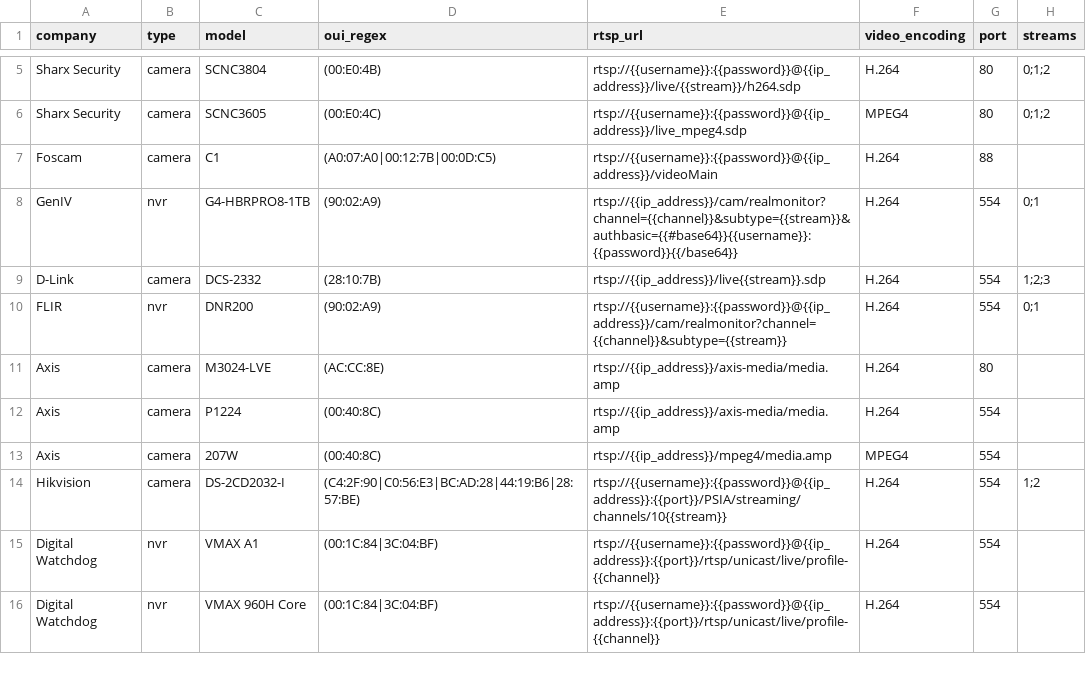
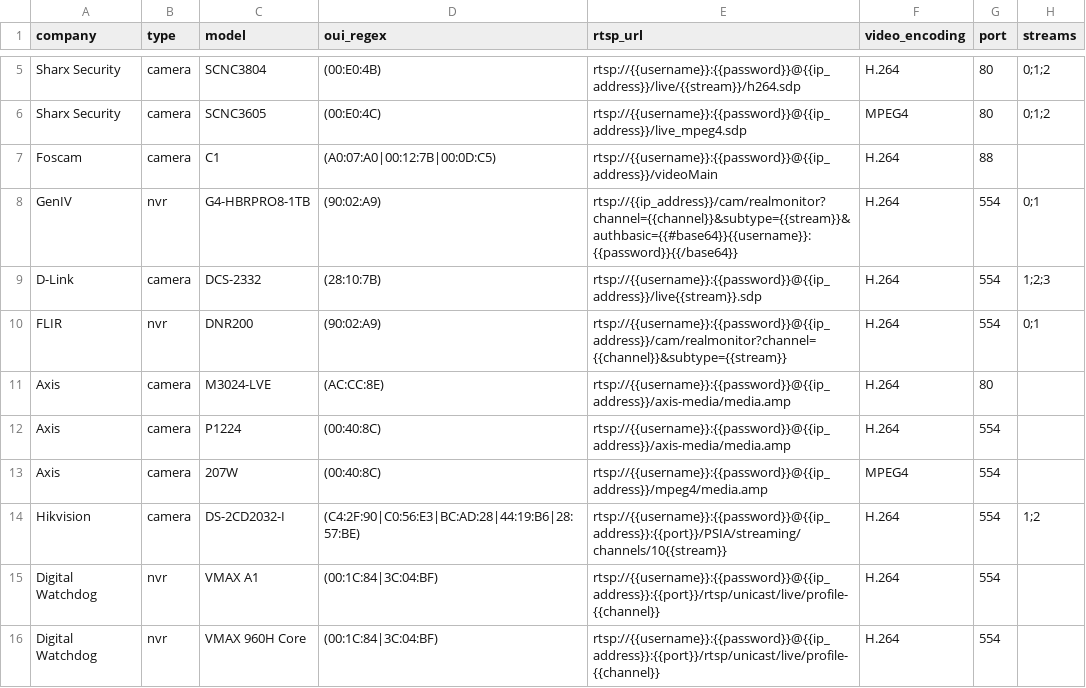
Before and after one commit to CamioCam/rtsp, a CSV file: paths.csv, drawn as a sheet; only a part is shown, gaps mark what is left out; the diff names each change by its address in the sheet, - before the commit and + after, or states it on an @@ line.

Commit message:
Fix omission of username and password

```diff
--- a/paths.csv
+++ b/paths.csv
-E9 (rtsp_url): rtsp://{{ip_address}}/live{{stream}}.sdp
+E9 (rtsp_url): rtsp://{{username}}:{{password}}@{{ip_address}}/live{{stream}}.sdp
-E11:E12 (rtsp_url): rtsp://{{ip_address}}/axis-media/media.amp
+E11:E12 (rtsp_url): rtsp://{{username}}:{{password}}@{{ip_address}}/axis-media/media.amp
-E13 (rtsp_url): rtsp://{{ip_address}}/mpeg4/media.amp
+E13 (rtsp_url): rtsp://{{username}}:{{password}}@{{ip_address}}/mpeg4/media.amp
```
